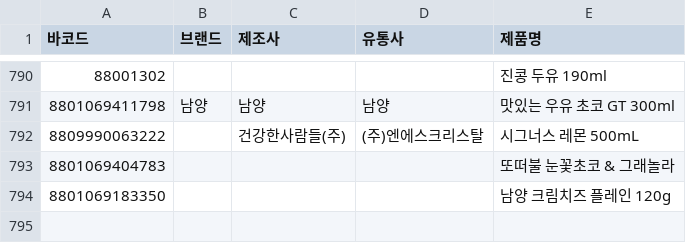
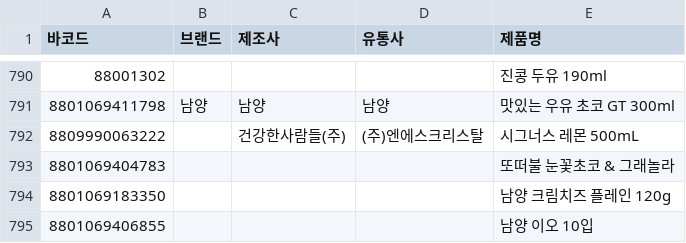
Before and after one commit to NullFull/isnamyang, a CSV file: backend/data/products.csv, drawn as a sheet; only a part is shown, gaps mark what is left out; the diff names each change by its address in the sheet, - before the commit and + after, or states it on an @@ line.

Commit message:
Update products.csv

```diff
--- a/backend/data/products.csv
+++ b/backend/data/products.csv
+row 795: 8801069406855 |  |  |  | 남양 이오 10입
```
